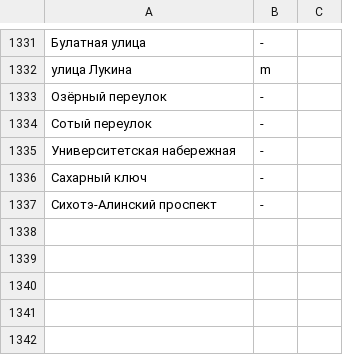
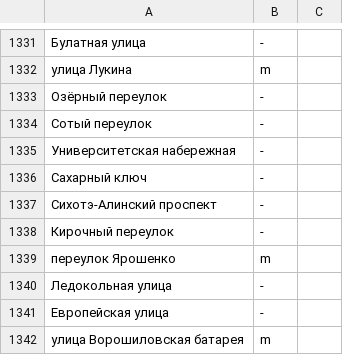
Before and after one commit to skirienko/vvmap, a CSV file: streets_genders.csv, drawn as a sheet; only a part is shown, gaps mark what is left out; the diff names each change by its address in the sheet, - before the commit and + after, or states it on an @@ line.

```diff
--- a/streets_genders.csv
+++ b/streets_genders.csv
+row 1338: Кирочный переулок | -
+row 1339: переулок Ярошенко | m
+row 1340: Ледокольная улица | -
+row 1341: Европейская улица | -
+row 1342: улица Ворошиловская батарея | m
```
Also changed, not shown: 7 other files.
